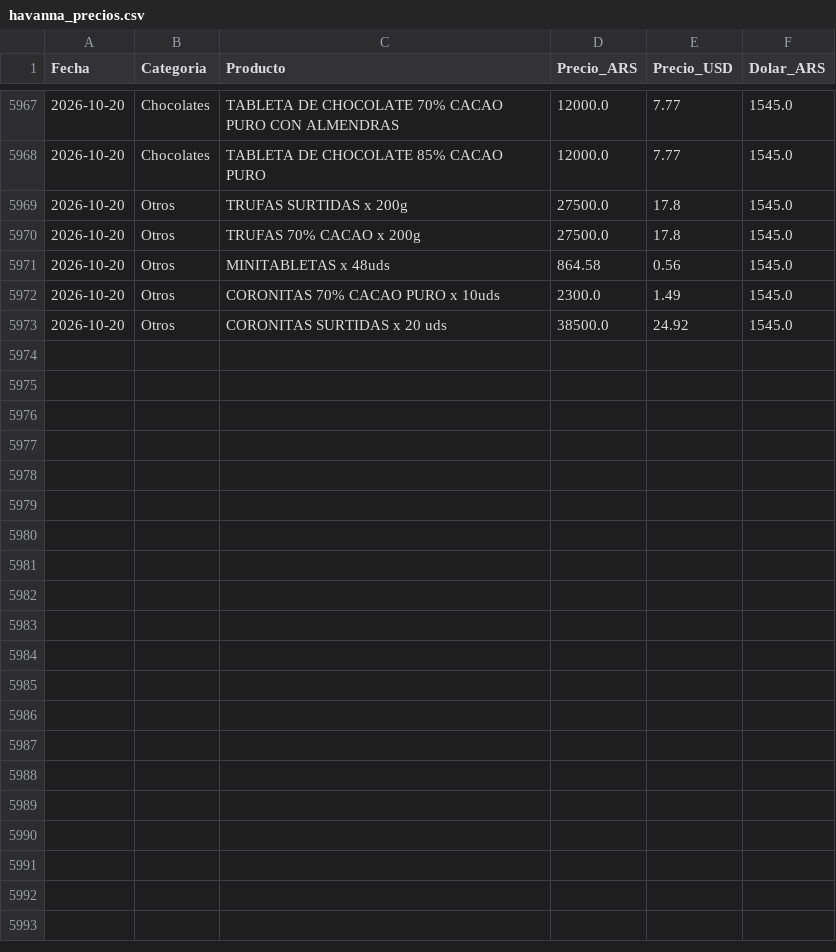
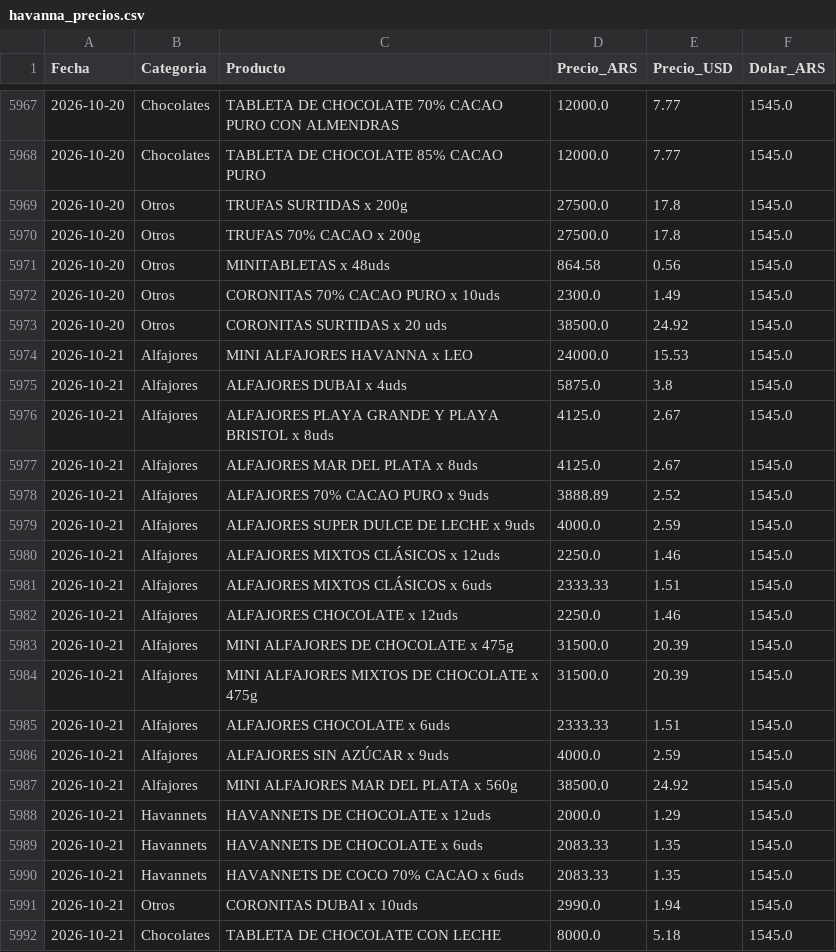
Before and after one commit to arqderman-tech/HAVABOT, a CSV file: havanna_precios.csv, drawn as a sheet; only a part is shown, gaps mark what is left out; the diff covers the shown part only.

```diff
--- a/havanna_precios.csv
+++ b/havanna_precios.csv
@@ -5973 +5973,20 @@ Fecha,Categoria,Producto,Precio_ARS,Precio_USD,Dolar_ARS
 2026-10-20,Otros,CORONITAS SURTIDAS x 20 uds,38500.0,24.92,1545.0
+2026-10-21,Alfajores,MINI ALFAJORES HAVANNA x LEO,24000.0,15.53,1545.0
+2026-10-21,Alfajores,ALFAJORES DUBAI x 4uds,5875.0,3.8,1545.0
+2026-10-21,Alfajores,ALFAJORES PLAYA GRANDE Y PLAYA BRISTOL x 8uds,4125.0,2.67,1545.0
+2026-10-21,Alfajores,ALFAJORES MAR DEL PLATA x 8uds,4125.0,2.67,1545.0
+2026-10-21,Alfajores,ALFAJORES 70% CACAO PURO x 9uds,3888.89,2.52,1545.0
+2026-10-21,Alfajores,ALFAJORES SUPER DULCE DE LECHE x 9uds,4000.0,2.59,1545.0
+2026-10-21,Alfajores,ALFAJORES MIXTOS CLÁSICOS x 12uds,2250.0,1.46,1545.0
+2026-10-21,Alfajores,ALFAJORES MIXTOS CLÁSICOS x 6uds,2333.33,1.51,1545.0
+2026-10-21,Alfajores,ALFAJORES CHOCOLATE x 12uds,2250.0,1.46,1545.0
+2026-10-21,Alfajores,MINI ALFAJORES DE CHOCOLATE x 475g,31500.0,20.39,1545.0
+2026-10-21,Alfajores,MINI ALFAJORES MIXTOS DE CHOCOLATE x 475g,31500.0,20.39,1545.0
+2026-10-21,Alfajores,ALFAJORES CHOCOLATE x 6uds,2333.33,1.51,1545.0
+2026-10-21,Alfajores,ALFAJORES SIN AZÚCAR x 9uds,4000.0,2.59,1545.0
+2026-10-21,Alfajores,MINI ALFAJORES MAR DEL PLATA x 560g,38500.0,24.92,1545.0
+2026-10-21,Havannets,HAVANNETS DE CHOCOLATE x 12uds,2000.0,1.29,1545.0
+2026-10-21,Havannets,HAVANNETS DE CHOCOLATE x 6uds,2083.33,1.35,1545.0
+2026-10-21,Havannets,HAVANNETS DE COCO 70% CACAO x 6uds,2083.33,1.35,1545.0
+2026-10-21,Otros,CORONITAS DUBAI x 10uds,2990.0,1.94,1545.0
+2026-10-21,Chocolates,TABLETA DE CHOCOLATE CON LECHE,8000.0,5.18,1545.0
```
Also changed, not shown: 9 added rows elsewhere in this file, 3 other files.
